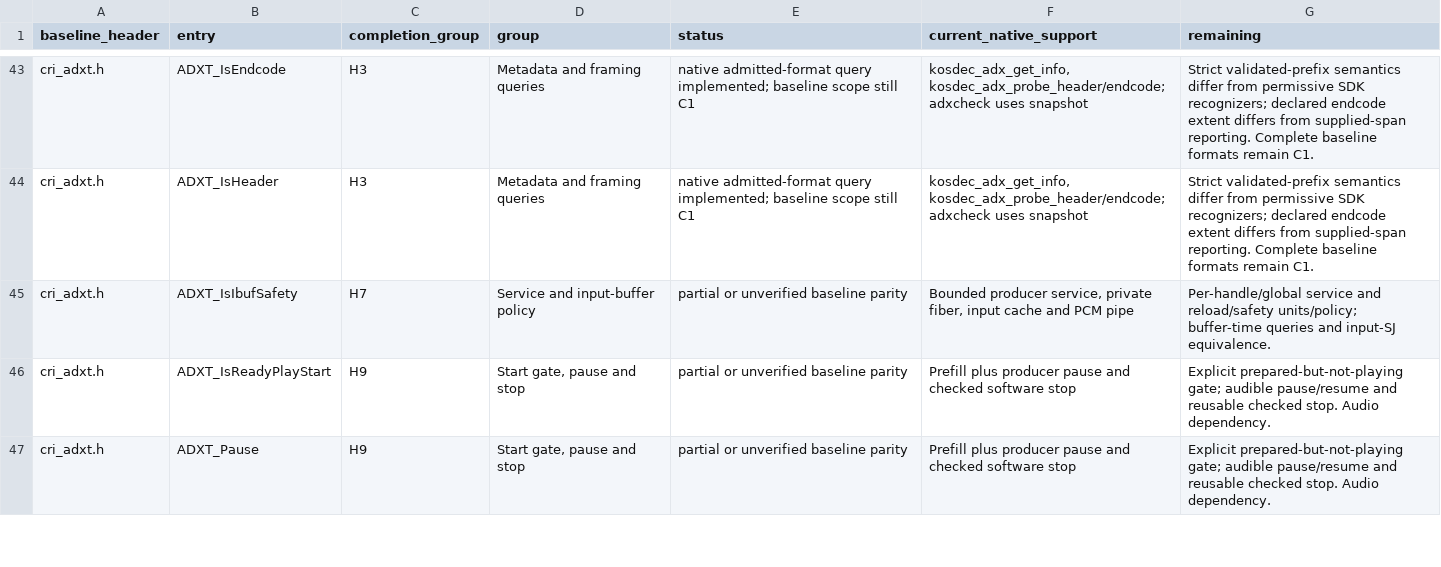
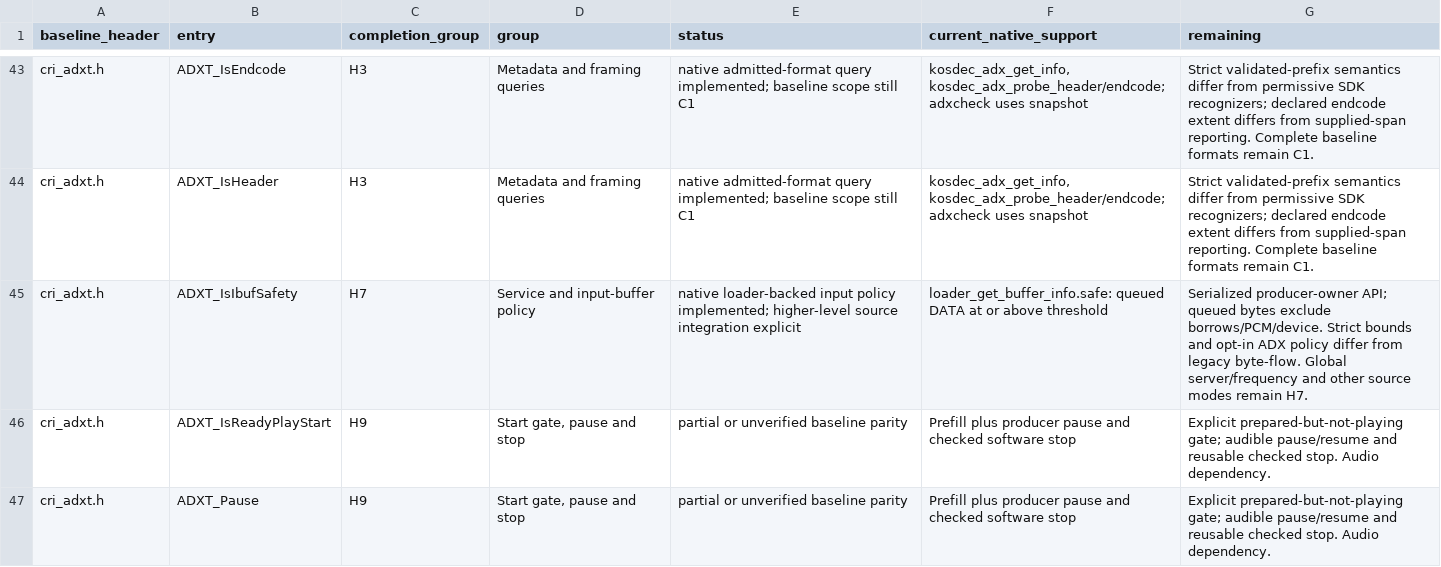
Before and after one commit to restricted-628/KallistiOS, a CSV file: addons/libkosdec/libADX/BASELINE_API.csv, drawn as a sheet; only a part is shown, gaps mark what is left out; the diff covers the shown part only.

Commit message:
libADX: add owned filenames, input policy and diagnostic prerequisites
Preserve checked source loans and consumed-close semantics, independent error reporting, and strict float-feedback regression coverage. Native lifecycle and physical output retirement remain distinct.

```diff
--- a/addons/libkosdec/libADX/BASELINE_API.csv
+++ b/addons/libkosdec/libADX/BASELINE_API.csv
@@ -44,3 +44,3 @@ cri_adxt.h,ADXT_IsEndcode,H3,Metadata and framing queries,native admitted-format
 cri_adxt.h,ADXT_IsHeader,H3,Metadata and framing queries,native admitted-format query implemented; baseline scope still C1,"kosdec_adx_get_info, kosdec_adx_probe_header/endcode; adxcheck uses snapshot",Strict validated-prefix semantics differ from permissive SDK recognizers; declared endcode extent differs from supplied-span reporting. Complete baseline formats remain C1.
-cri_adxt.h,ADXT_IsIbufSafety,H7,Service and input-buffer policy,partial or unverified baseline parity,"Bounded producer service, private fiber, input cache and PCM pipe",Per-handle/global service and reload/safety units/policy; buffer-time queries and input-SJ equivalence.
+cri_adxt.h,ADXT_IsIbufSafety,H7,Service and input-buffer policy,native loader-backed input policy implemented; higher-level source integration explicit,loader_get_buffer_info.safe: queued DATA at or above threshold,Serialized producer-owner API; queued bytes exclude borrows/PCM/device. Strict bounds and opt-in ADX policy differ from legacy byte-flow. Global server/frequency and other source modes remain H7.
 cri_adxt.h,ADXT_IsReadyPlayStart,H9,"Start gate, pause and stop",partial or unverified baseline parity,Prefill plus producer pause and checked software stop,Explicit prepared-but-not-playing gate; audible pause/resume and reusable checked stop. Audio dependency.
```
Also changed, not shown: 30 edited cells elsewhere in this file, 36 other files.
